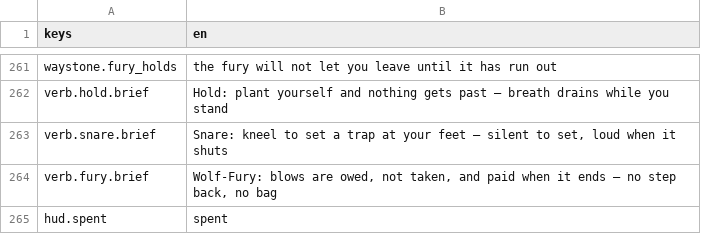
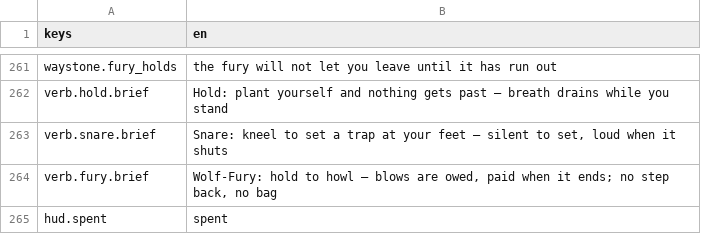
Before and after one commit to JoshuaGessner/she, a CSV file: game/data/locale/en.csv, drawn as a sheet; only a part is shown, gaps mark what is left out.

```diff
--- a/game/data/locale/en.csv
+++ b/game/data/locale/en.csv
@@ -263,3 +263,3 @@ verb.hold.brief,"Hold: plant yourself and nothing gets past — breath drains wh
 verb.snare.brief,"Snare: kneel to set a trap at your feet — silent to set, loud when it shuts"
-verb.fury.brief,"Wolf-Fury: blows are owed, not taken, and paid when it ends — no step back, no bag"
+verb.fury.brief,"Wolf-Fury: hold to howl — blows are owed, paid when it ends; no step back, no bag"
 hud.spent,"spent"
```
Also changed, not shown: 8 other files.
